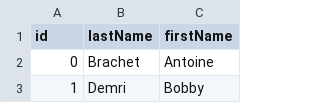
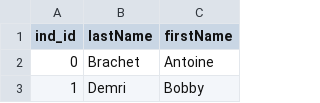
Before and after one commit to tatdef/IH_final_project, a CSV file: profiles/names.csv, drawn as a sheet; only a part is shown.

Commit message:
tables for individuals

```diff
--- a/profiles/names.csv
+++ b/profiles/names.csv
@@ -1,2 +1,2 @@
-id;lastName;firstName
+ind_id;lastName;firstName
 0;Brachet;Antoine
```
Also changed, not shown: 3 other files.
